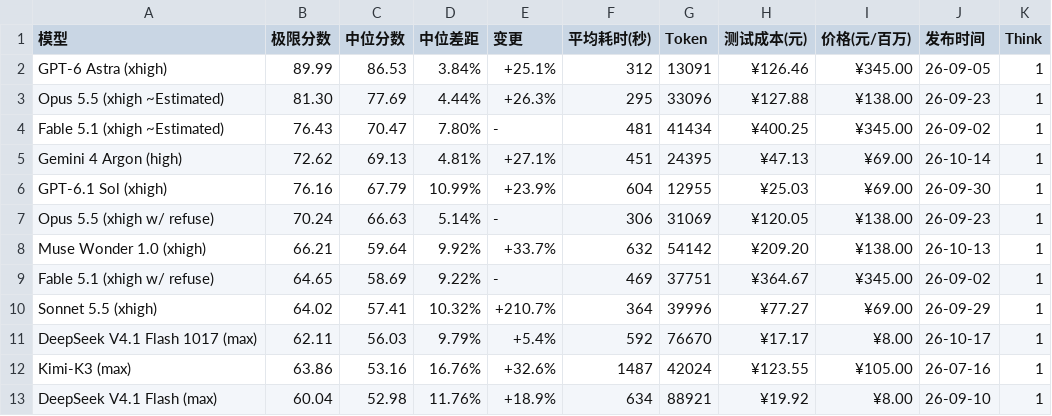
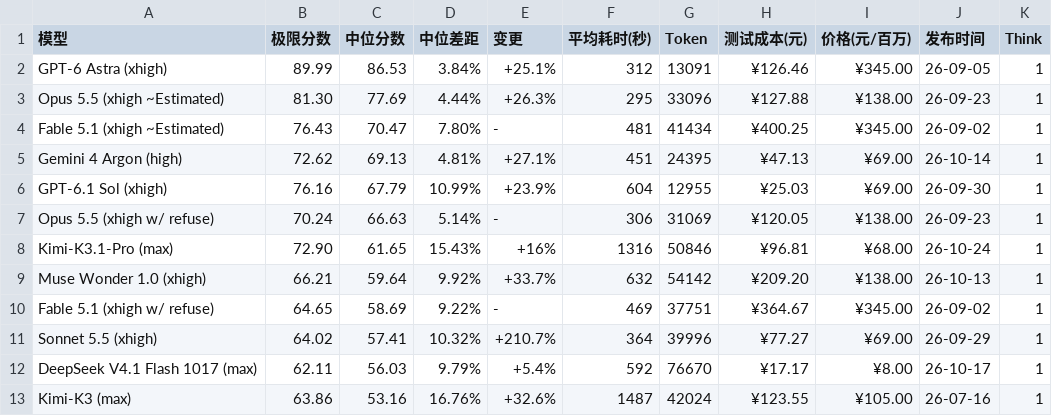
Before and after one commit to llm2014/llm_benchmark, a CSV file: docs/data/logic/2026-10.csv, drawn as a sheet; only a part is shown; the shorter side is filled out with more unchanged rows.

Commit message:
add k3.1

```diff
--- a/docs/data/logic/2026-10.csv
+++ b/docs/data/logic/2026-10.csv
@@ -7,2 +7,3 @@
 "Opus 5.5 (xhigh w/ refuse)","70.24","66.63","5.14%","-","306","31069","¥120.05","¥138.00","26-09-23","1"
+"Kimi-K3.1-Pro (max)","72.90","61.65","15.43%","+16%","1316","50846","¥96.81","¥68.00","26-10-24","1"
 "Muse Wonder 1.0 (xhigh)","66.21","59.64","9.92%","+33.7%","632","54142","¥209.20","¥138.00","26-10-13","1"
```
